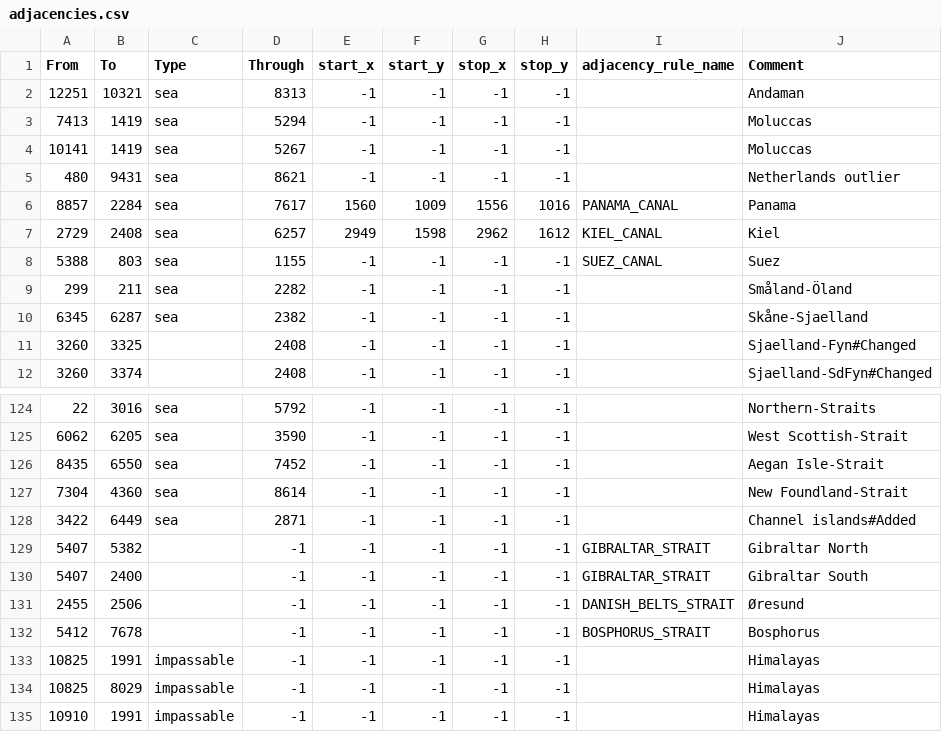
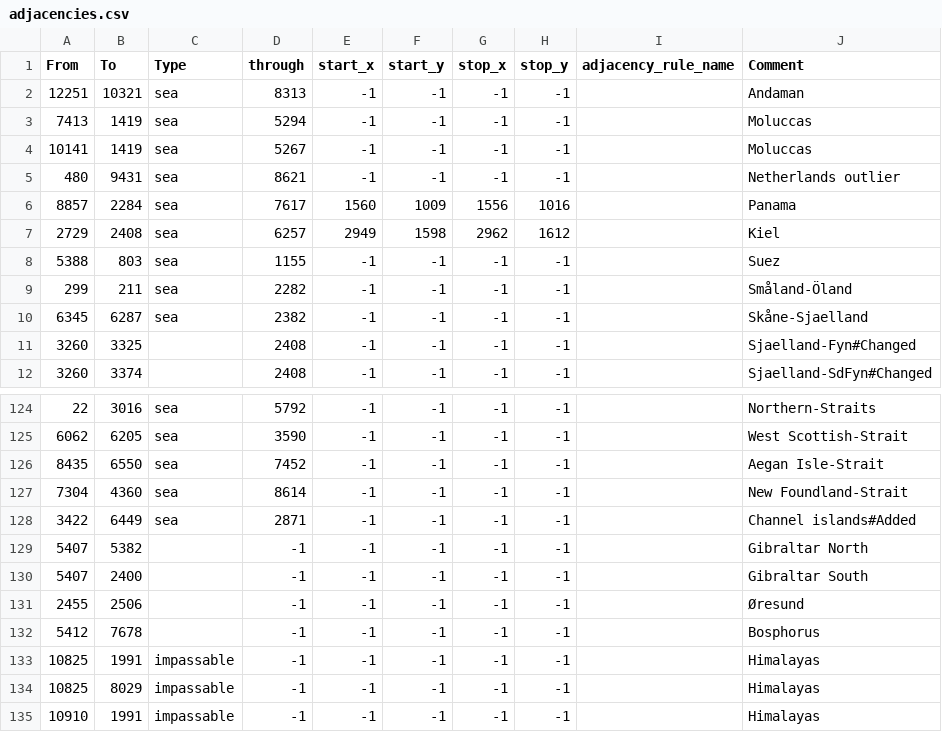
Before and after one commit to Commander333/Full-World-Map-Mod, a CSV file: TEST_MAP/map/adjacencies.csv, drawn as a sheet; only a part is shown, gaps mark what is left out.

```diff
--- a/TEST_MAP/map/adjacencies.csv
+++ b/TEST_MAP/map/adjacencies.csv
@@ -1,2 +1,2 @@
-From;To;Type;Through;start_x;start_y;stop_x;stop_y;adjacency_rule_name;Comment
+From;To;Type;through;start_x;start_y;stop_x;stop_y;adjacency_rule_name;Comment
 12251;10321;sea;8313;-1;-1;-1;-1;;Andaman
@@ -5,5 +5,5 @@ From;To;Type;Through;start_x;start_y;stop_x;stop_y;adjacency_rule_name;Comment
 480;9431;sea;8621;-1;-1;-1;-1;;Netherlands outlier
-8857;2284;sea;7617;1560;1009;1556;1016;PANAMA_CANAL;Panama
-2729;2408;sea;6257;2949;1598;2962;1612;KIEL_CANAL;Kiel
-5388;803;sea;1155;-1;-1;-1;-1;SUEZ_CANAL;Suez
+8857;2284;sea;7617;1560;1009;1556;1016;;Panama
+2729;2408;sea;6257;2949;1598;2962;1612;;Kiel
+5388;803;sea;1155;-1;-1;-1;-1;;Suez
 299;211;sea;2282;-1;-1;-1;-1;;Småland-Öland
@@ -128,6 +128,6 @@ From;To;Type;Through;start_x;start_y;stop_x;stop_y;adjacency_rule_name;Comment
 3422;6449;sea;2871;-1;-1;-1;-1;;Channel islands#Added
-5407;5382;;-1;-1;-1;-1;-1;GIBRALTAR_STRAIT;Gibraltar North
-5407;2400;;-1;-1;-1;-1;-1;GIBRALTAR_STRAIT;Gibraltar South
-2455;2506;;-1;-1;-1;-1;-1;DANISH_BELTS_STRAIT;Øresund
-5412;7678;;-1;-1;-1;-1;-1;BOSPHORUS_STRAIT;Bosphorus
+5407;5382;;-1;-1;-1;-1;-1;;Gibraltar North
+5407;2400;;-1;-1;-1;-1;-1;;Gibraltar South
+2455;2506;;-1;-1;-1;-1;-1;;Øresund
+5412;7678;;-1;-1;-1;-1;-1;;Bosphorus
 10825;1991;impassable;-1;-1;-1;-1;-1;;Himalayas
```
Also changed, not shown: TEST_MAP/map/definition.csv, 18 other files.
